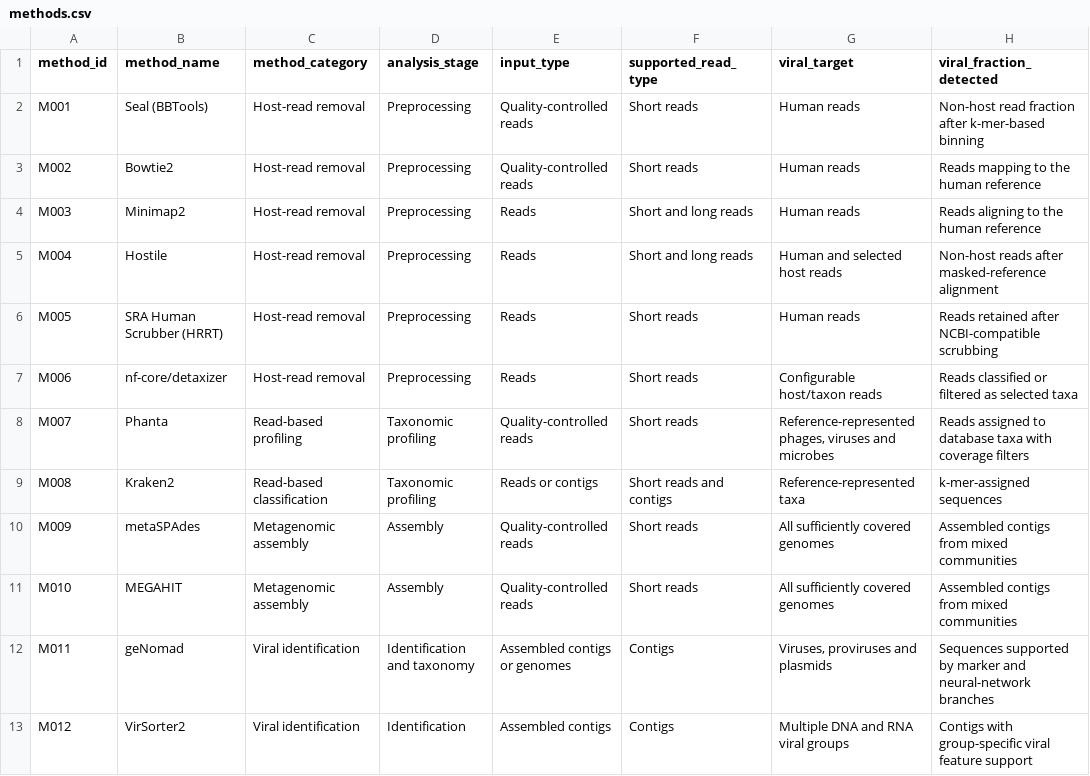
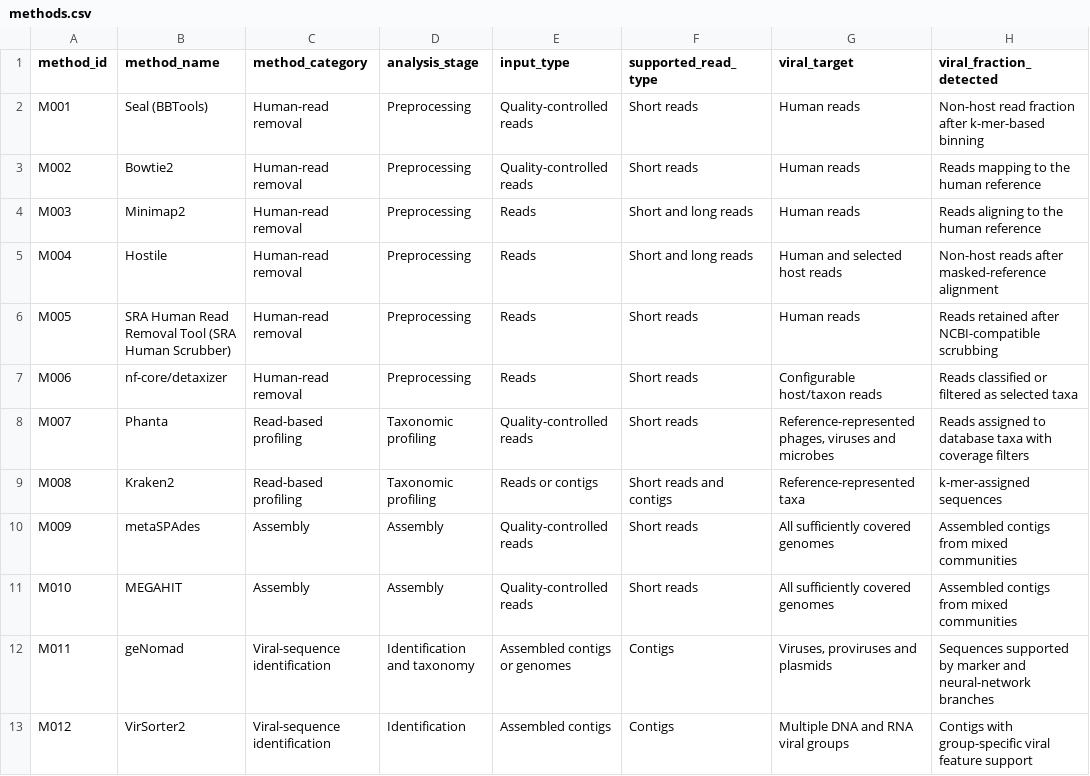
Before and after one commit to manishsinha002/human-virome-methods-hub, a CSV file: data/methods.csv, drawn as a sheet; only a part is shown; the diff covers the shown part only; the diff names each change by its address in the sheet, - before the commit and + after, or states it on an @@ line.

```diff
--- a/data/methods.csv
+++ b/data/methods.csv
-C2:C7 (method_category): Host-read removal
+C2:C7 (method_category): Human-read removal
-B6 (method_name): SRA Human Scrubber (HRRT)
+B6 (method_name): SRA Human Read Removal Tool (SRA Human Scrubber)
-C9 (method_category): Read-based classification
+C9 (method_category): Read-based profiling
-C10:C11 (method_category): Metagenomic assembly
+C10:C11 (method_category): Assembly
-C12:C13 (method_category): Viral identification
+C12:C13 (method_category): Viral-sequence identification
```
Also changed, not shown: 3 added rows and 8 edited cells elsewhere in this file, data/references.csv, 7 other files.
